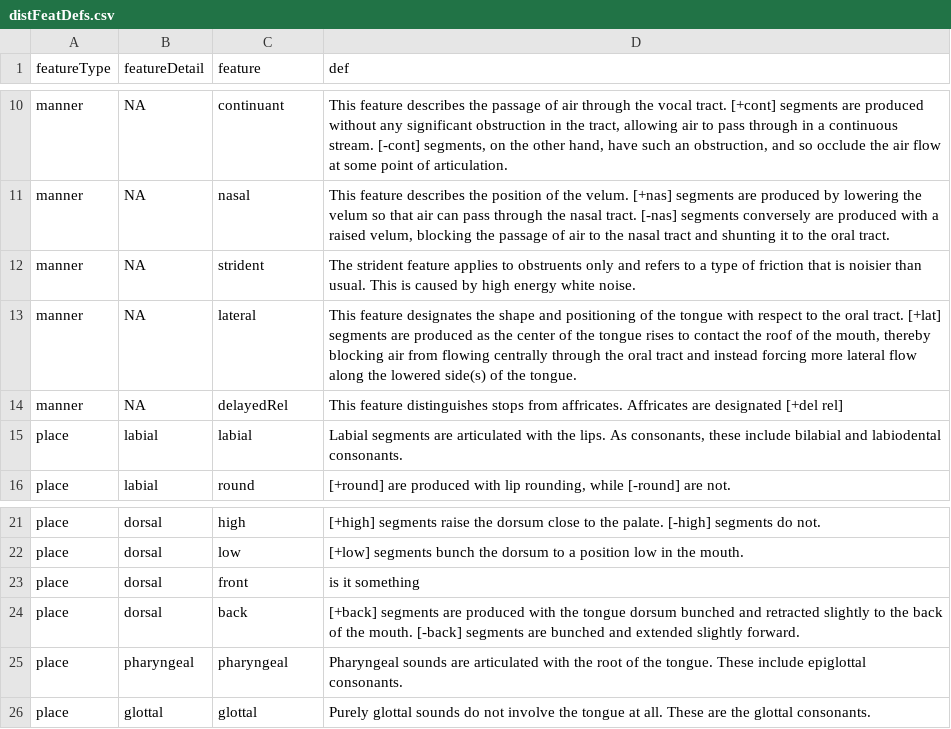
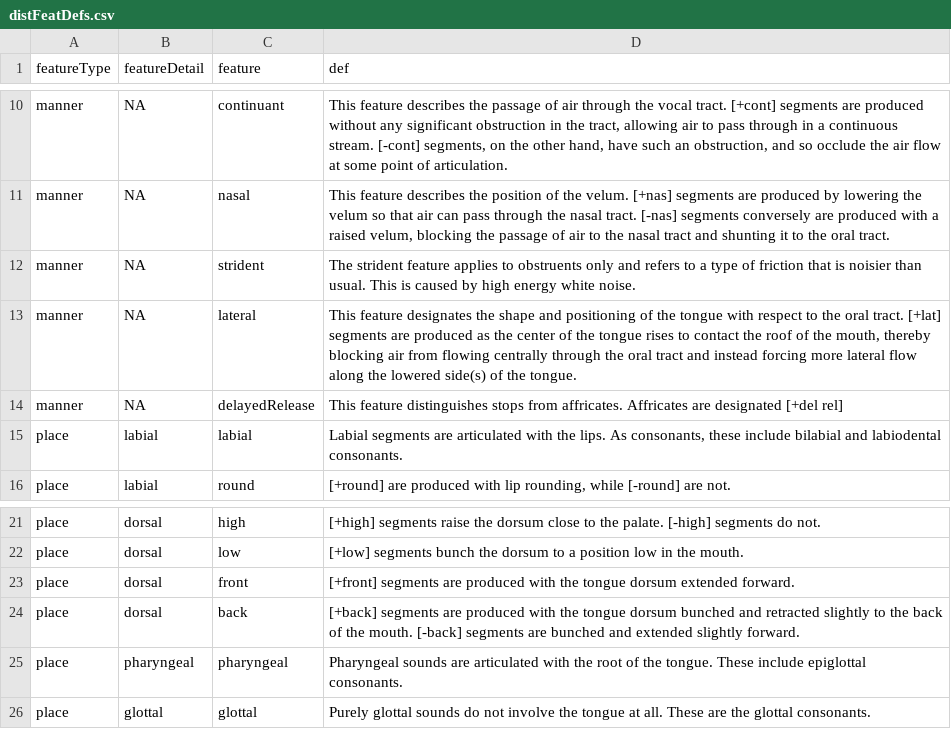
Before and after one commit to jvcasillas/shiny_distinctiveFeatures, a CSV file: data/distFeatDefs.csv, drawn as a sheet; only a part is shown, gaps mark what is left out; the diff names each change by its address in the sheet, - before the commit and + after, or states it on an @@ line.

Commit message:
delayed release fix

```diff
--- a/data/distFeatDefs.csv
+++ b/data/distFeatDefs.csv
-C14 (feature): delayedRel
+C14 (feature): delayedRelease
-D23 (def): is it something
+D23 (def): [+front] segments are produced with the tongue dorsum extended forward.
```
Also changed, not shown: 1 other file.
